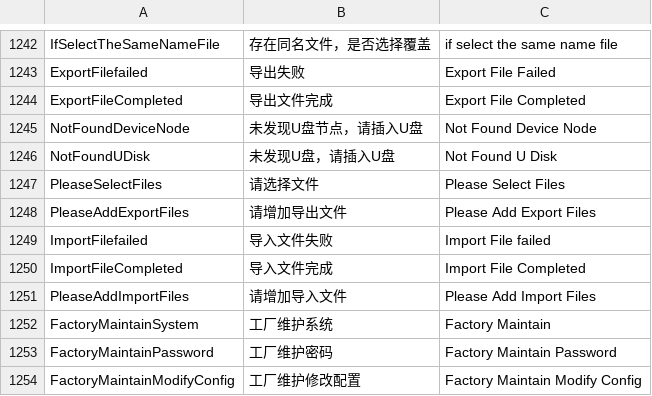
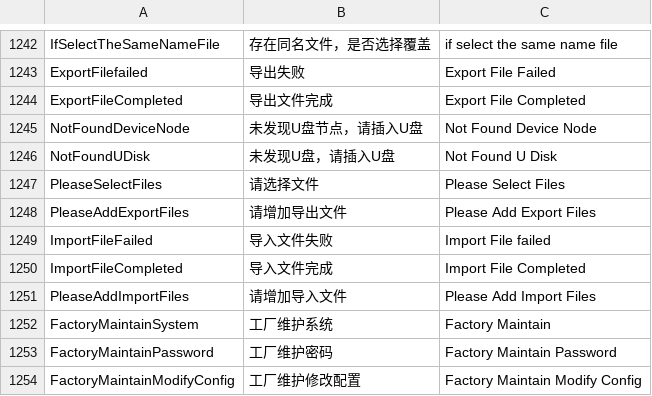
Before and after one commit to 519984307/Appciton, a CSV file: nPM/locale/locale.csv, drawn as a sheet; only a part is shown, gaps mark what is left out.

Commit message:
修改导入配置文件失败字符串

```diff
--- a/nPM/locale/locale.csv
+++ b/nPM/locale/locale.csv
@@ -1248,3 +1248,3 @@ PleaseSelectFiles,请选择文件,Please Select Files
 PleaseAddExportFiles,请增加导出文件,Please Add Export Files
-ImportFilefailed,导入文件失败,Import File failed
+ImportFileFailed,导入文件失败,Import File failed
 ImportFileCompleted,导入文件完成,Import File Completed
```
